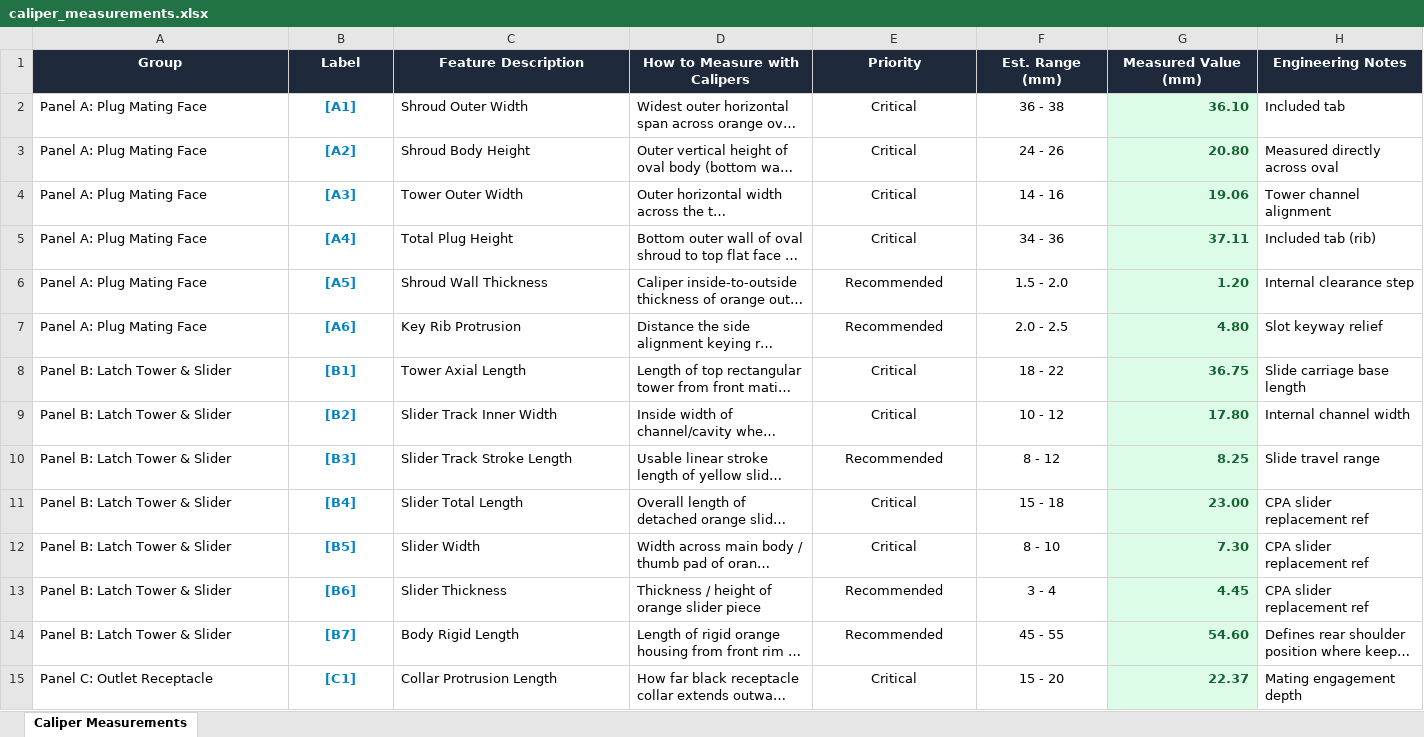
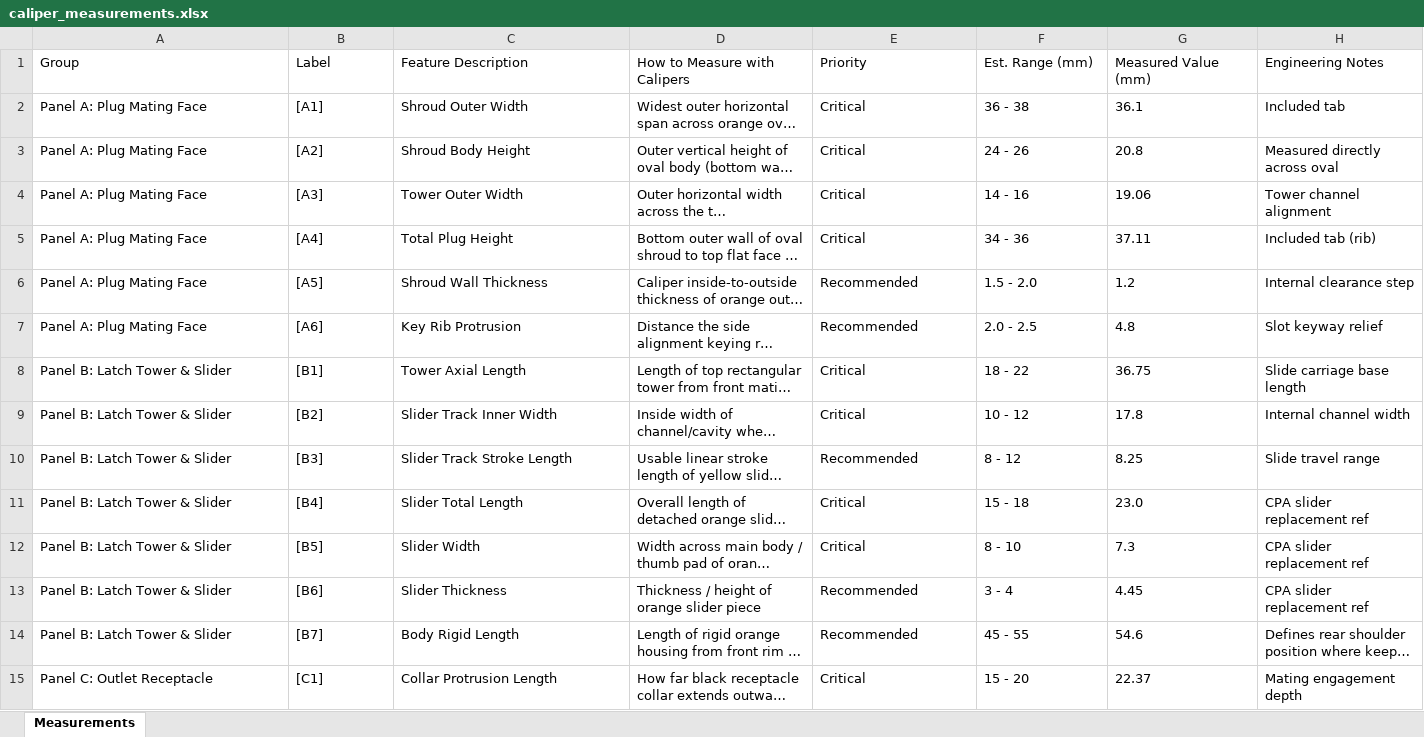
Before and after one commit to elliotmartin92/hv_lock, an Excel workbook: caliper_measurements.xlsx, sheet Measurements, drawn as a sheet; only a part is shown; long unchanged cells end in …; values as stored, in another font and other column widths than the file's, no borders; the diff covers the shown part only; the diff names each change by its address in the sheet, - before the commit and + after, or states it on an @@ line.

```diff
--- a/caliper_measurements.xlsx (sheet Measurements)
+++ b/caliper_measurements.xlsx (sheet Measurements)
-sheet tab: Caliper Measurements
+sheet tab: Measurements
@@ A1:H1 alignment: center → left, bold: on → off, fill: #1E293B → none, text colour: #FFFFFF → black @@
@@ B2:B15 alignment: center → left, bold: on → off, text colour: #0284C7 → black @@
-E2:F15 alignment: center
+E2:F15 alignment: left
-G2 (Measured Value (mm)): 36.10
+G2 (Measured Value (mm)): 36.1
@@ G2:G15 fill: #DCFCE7 → none, bold: on → off, text colour: #166534 → black, alignment: right → left @@
-G3 (Measured Value (mm)): 20.80
+G3 (Measured Value (mm)): 20.8
-G6 (Measured Value (mm)): 1.20
+G6 (Measured Value (mm)): 1.2
-G7 (Measured Value (mm)): 4.80
+G7 (Measured Value (mm)): 4.8
-G9 (Measured Value (mm)): 17.80
+G9 (Measured Value (mm)): 17.8
-G11 (Measured Value (mm)): 23.00
+G11 (Measured Value (mm)): 23.0
-G12 (Measured Value (mm)): 7.30
+G12 (Measured Value (mm)): 7.3
-G14 (Measured Value (mm)): 54.60
+G14 (Measured Value (mm)): 54.6
```
Also changed, not shown: 2 added rows, 25 edited cells and cell formats elsewhere in this sheet, 9 other files.
